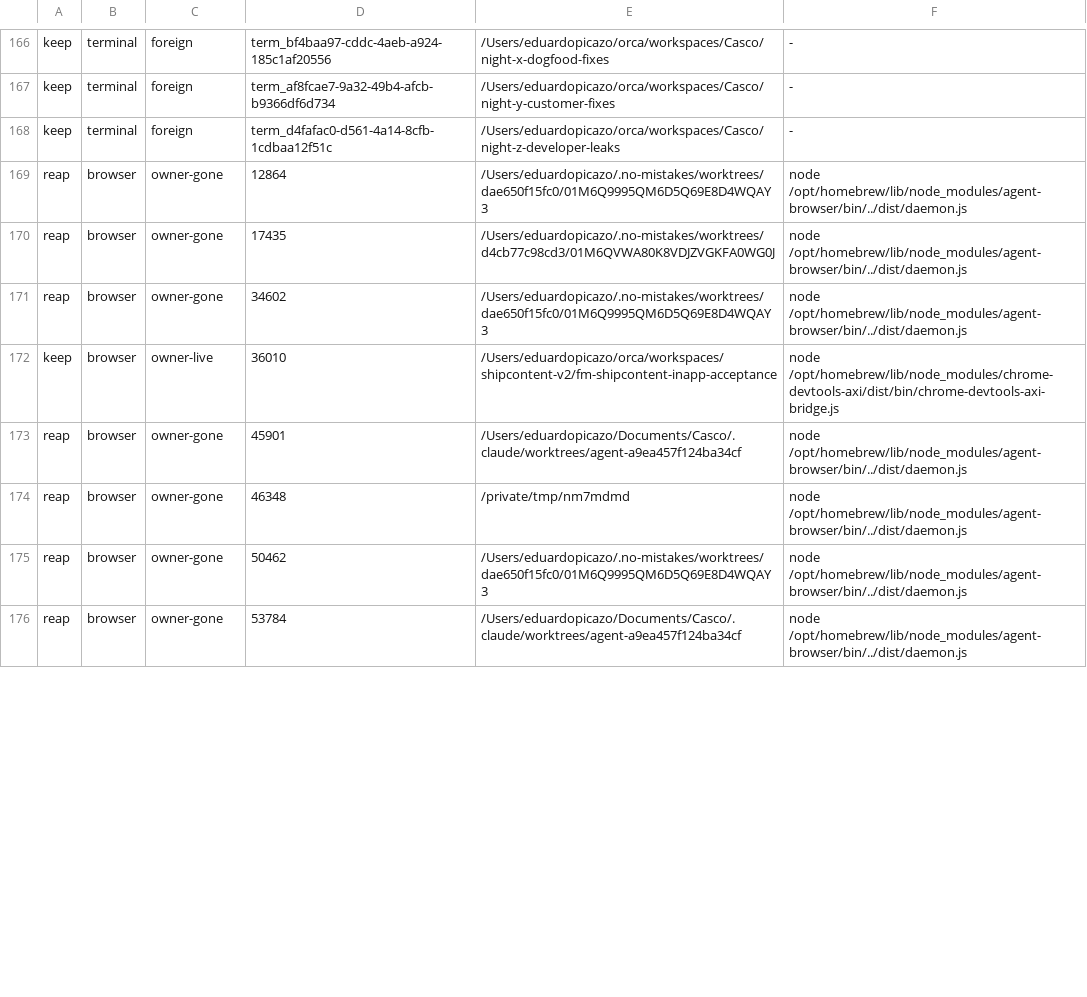
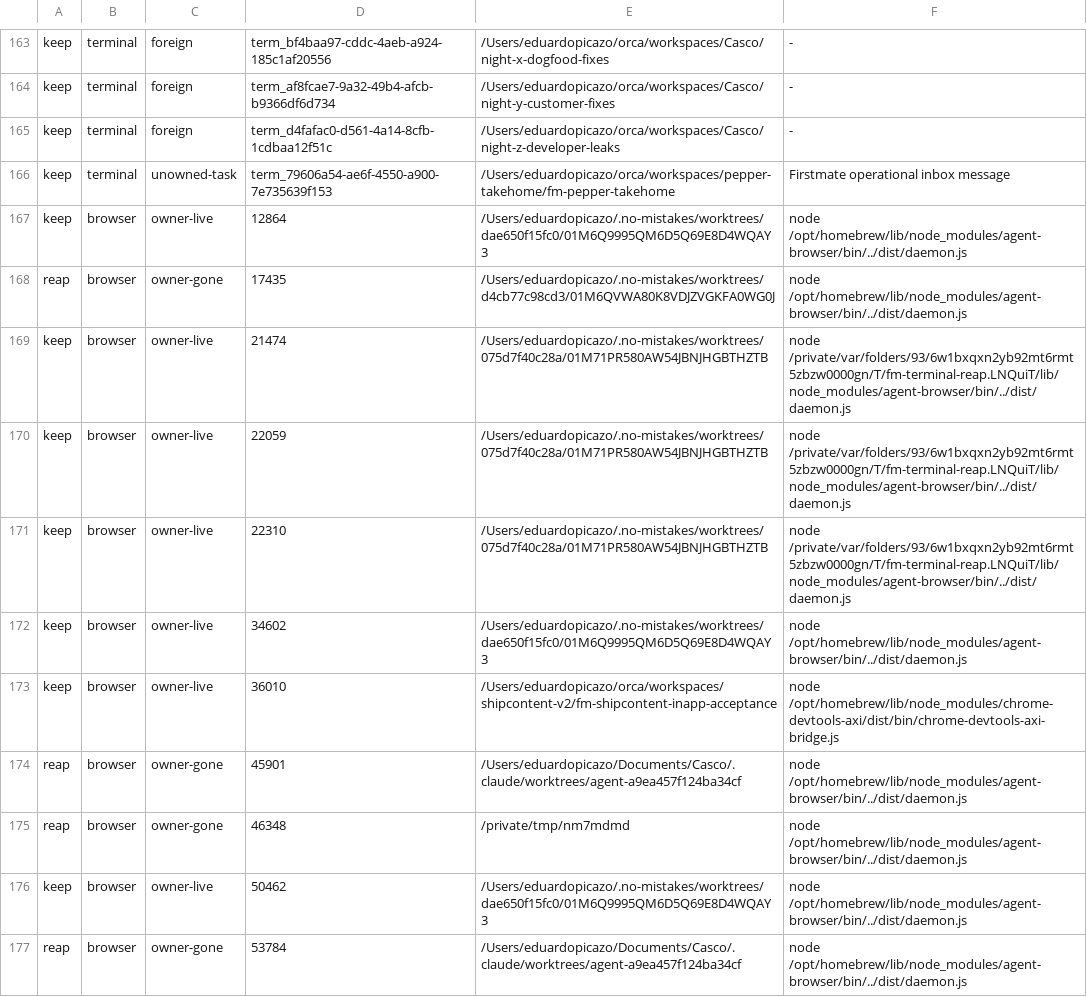
Before and after one commit to Pibomeister/firstmate, a TSV file: .no-mistakes/evidence/fm/fm-terminal-reaper/live-apply-no-browsers.tsv, drawn as a sheet; only a part is shown, gaps mark what is left out; the diff covers the shown part only.

```diff
--- a/.no-mistakes/evidence/fm/fm-terminal-reaper/live-apply-no-browsers.tsv
+++ b/.no-mistakes/evidence/fm/fm-terminal-reaper/live-apply-no-browsers.tsv
@@ -168,5 +165,9 @@ keep	terminal	foreign	term_af8fcae7-9a32-49b4-afcb-b9366df6d734	/Users/eduardopi
 keep	terminal	foreign	term_d4fafac0-d561-4a14-8cfb-1cdbaa12f51c	/Users/eduardopicazo/orca/workspaces/Casco/night-z-developer-leaks	-
-reap	browser	owner-gone	12864	/Users/eduardopicazo/.no-mistakes/worktrees/dae650f15fc0/01M6Q9995QM6D5Q69E8D4WQAY3	node /opt/homebrew/lib/node_modules/agent-browser/bin/../dist/daemon.js
+keep	terminal	unowned-task	term_79606a54-ae6f-4550-a900-7e735639f153	/Users/eduardopicazo/orca/workspaces/pepper-takehome/fm-pepper-takehome	Firstmate operational inbox message
+keep	browser	owner-live	12864	/Users/eduardopicazo/.no-mistakes/worktrees/dae650f15fc0/01M6Q9995QM6D5Q69E8D4WQAY3	node /opt/homebrew/lib/node_modules/agent-browser/bin/../dist/daemon.js
 reap	browser	owner-gone	17435	/Users/eduardopicazo/.no-mistakes/worktrees/d4cb77c98cd3/01M6QVWA80K8VDJZVGKFA0WG0J	node /opt/homebrew/lib/node_modules/agent-browser/bin/../dist/daemon.js
-reap	browser	owner-gone	34602	/Users/eduardopicazo/.no-mistakes/worktrees/dae650f15fc0/01M6Q9995QM6D5Q69E8D4WQAY3	node /opt/homebrew/lib/node_modules/agent-browser/bin/../dist/daemon.js
+keep	browser	owner-live	21474	/Users/eduardopicazo/.no-mistakes/worktrees/075d7f40c28a/01M71PR580AW54JBNJHGBTHZTB	node /private/var/folders/93/6w1bxqxn2yb92mt6rmt5zbzw0000gn/T/fm-terminal-reap.LNQuiT/lib/node_modules/agent-browser/bin/../dist/daemon.js
+keep	browser	owner-live	22059	/Users/eduardopicazo/.no-mistakes/worktrees/075d7f40c28a/01M71PR580AW54JBNJHGBTHZTB	node /private/var/folders/93/6w1bxqxn2yb92mt6rmt5zbzw0000gn/T/fm-terminal-reap.LNQuiT/lib/node_modules/agent-browser/bin/../dist/daemon.js
+keep	browser	owner-live	22310	/Users/eduardopicazo/.no-mistakes/worktrees/075d7f40c28a/01M71PR580AW54JBNJHGBTHZTB	node /private/var/folders/93/6w1bxqxn2yb92mt6rmt5zbzw0000gn/T/fm-terminal-reap.LNQuiT/lib/node_modules/agent-browser/bin/../dist/daemon.js
+keep	browser	owner-live	34602	/Users/eduardopicazo/.no-mistakes/worktrees/dae650f15fc0/01M6Q9995QM6D5Q69E8D4WQAY3	node /opt/homebrew/lib/node_modules/agent-browser/bin/../dist/daemon.js
 keep	browser	owner-live	36010	/Users/eduardopicazo/orca/workspaces/shipcontent-v2/fm-shipcontent-inapp-acceptance	node /opt/homebrew/lib/node_modules/chrome-devtools-axi/dist/bin/chrome-devtools-axi-bridge.js
@@ -174,3 +175,3 @@ reap	browser	owner-gone	45901	/Users/eduardopicazo/Documents/Casco/.claude/workt
 reap	browser	owner-gone	46348	/private/tmp/nm7mdmd	node /opt/homebrew/lib/node_modules/agent-browser/bin/../dist/daemon.js
-reap	browser	owner-gone	50462	/Users/eduardopicazo/.no-mistakes/worktrees/dae650f15fc0/01M6Q9995QM6D5Q69E8D4WQAY3	node /opt/homebrew/lib/node_modules/agent-browser/bin/../dist/daemon.js
+keep	browser	owner-live	50462	/Users/eduardopicazo/.no-mistakes/worktrees/dae650f15fc0/01M6Q9995QM6D5Q69E8D4WQAY3	node /opt/homebrew/lib/node_modules/agent-browser/bin/../dist/daemon.js
 reap	browser	owner-gone	53784	/Users/eduardopicazo/Documents/Casco/.claude/worktrees/agent-a9ea457f124ba34cf	node /opt/homebrew/lib/node_modules/agent-browser/bin/../dist/daemon.js
```
Also changed, not shown: 1 added row, 4 removed rows and 6 edited cells elsewhere in this file, .no-mistakes/evidence/fm/fm-terminal-reaper/live-dry-run.tsv, 8 other files.
